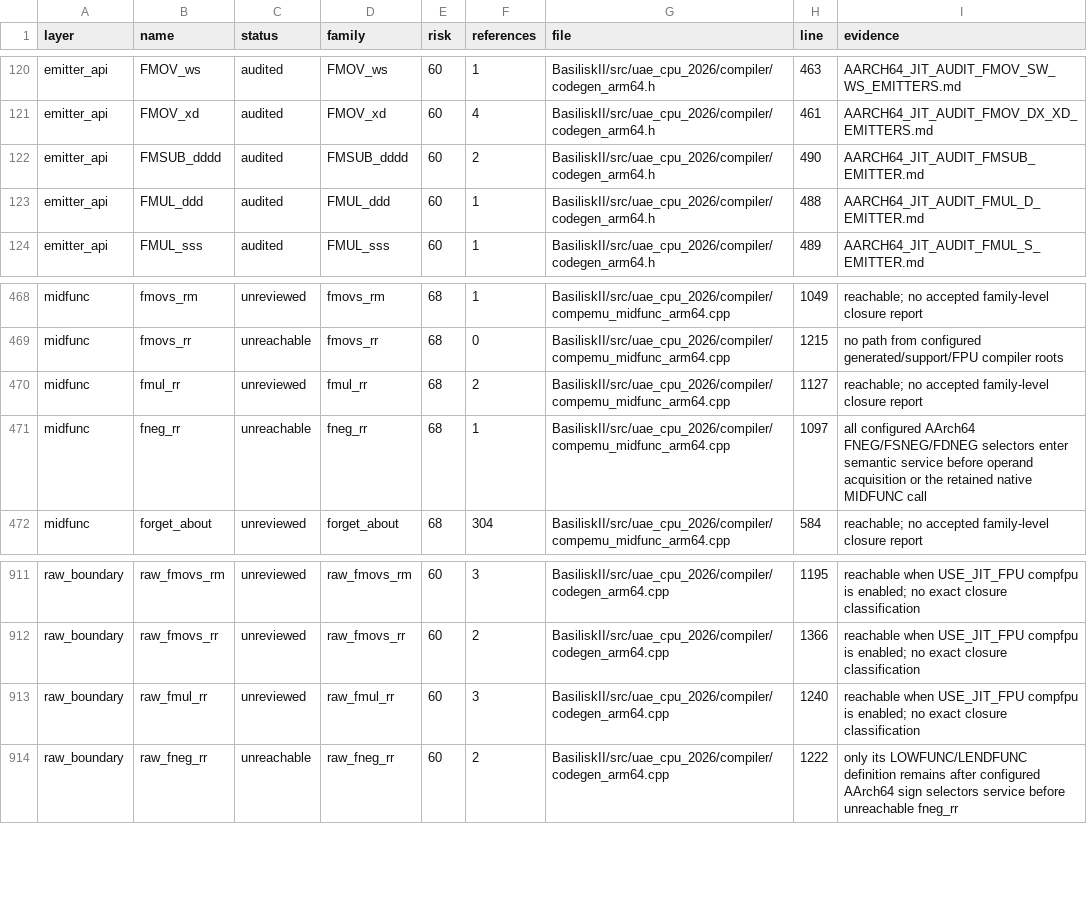
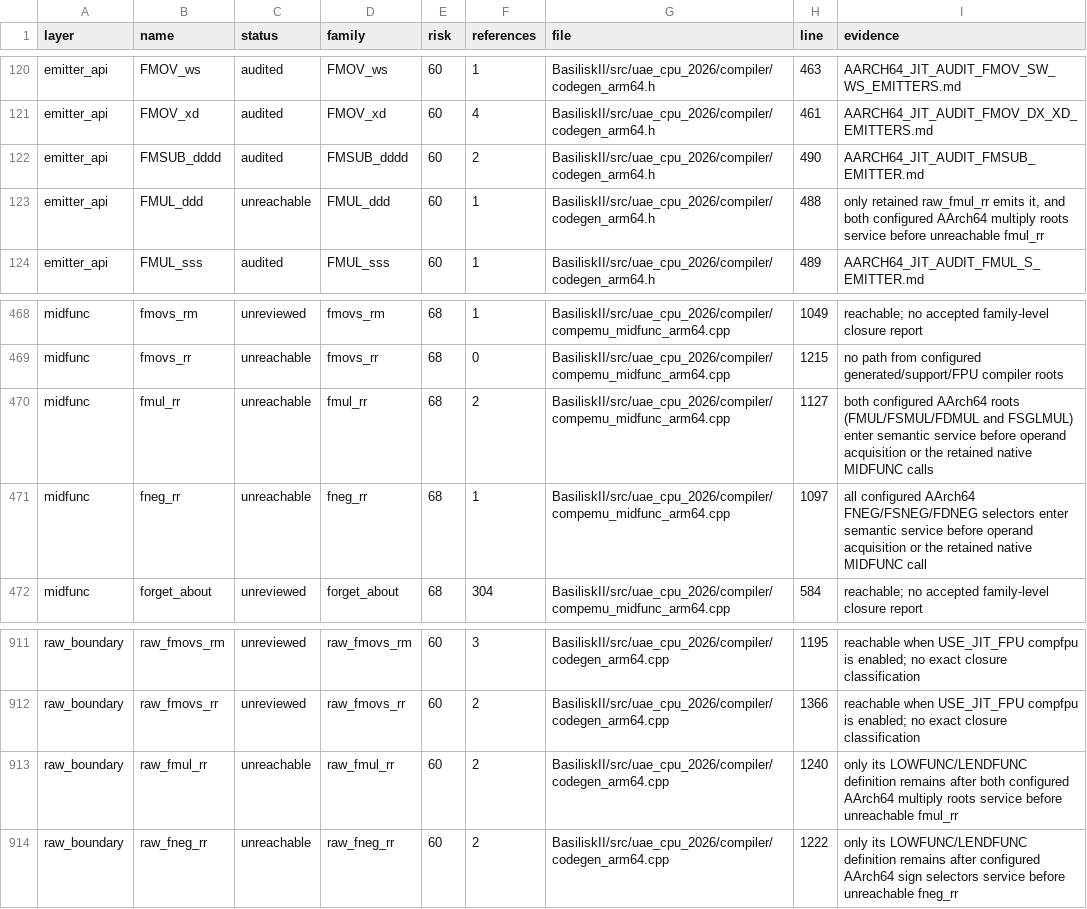
Before and after one commit to rcarmo/macemu, a CSV file: BasiliskII/docs/AARCH64_JIT_CLOSURE_INVENTORY.csv, drawn as a sheet; only a part is shown, gaps mark what is left out.

Commit message:
jit: retire serviced FMUL primitives

```diff
--- a/BasiliskII/docs/AARCH64_JIT_CLOSURE_INVENTORY.csv
+++ b/BasiliskII/docs/AARCH64_JIT_CLOSURE_INVENTORY.csv
@@ -122,3 +122,3 @@ emitter_api,FMOV_xd,audited,FMOV_xd,60,4,BasiliskII/src/uae_cpu_2026/compiler/co
 emitter_api,FMSUB_dddd,audited,FMSUB_dddd,60,2,BasiliskII/src/uae_cpu_2026/compiler/codegen_arm64.h,490,AARCH64_JIT_AUDIT_FMSUB_EMITTER.md
-emitter_api,FMUL_ddd,audited,FMUL_ddd,60,1,BasiliskII/src/uae_cpu_2026/compiler/codegen_arm64.h,488,AARCH64_JIT_AUDIT_FMUL_D_EMITTER.md
+emitter_api,FMUL_ddd,unreachable,FMUL_ddd,60,1,BasiliskII/src/uae_cpu_2026/compiler/codegen_arm64.h,488,"only retained raw_fmul_rr emits it, and both configured AArch64 multiply roots service before unreachable fmul_rr"
 emitter_api,FMUL_sss,audited,FMUL_sss,60,1,BasiliskII/src/uae_cpu_2026/compiler/codegen_arm64.h,489,AARCH64_JIT_AUDIT_FMUL_S_EMITTER.md
@@ -469,3 +469,3 @@ midfunc,fmovs_rm,unreviewed,fmovs_rm,68,1,BasiliskII/src/uae_cpu_2026/compiler/c
 midfunc,fmovs_rr,unreachable,fmovs_rr,68,0,BasiliskII/src/uae_cpu_2026/compiler/compemu_midfunc_arm64.cpp,1215,no path from configured generated/support/FPU compiler roots
-midfunc,fmul_rr,unreviewed,fmul_rr,68,2,BasiliskII/src/uae_cpu_2026/compiler/compemu_midfunc_arm64.cpp,1127,reachable; no accepted family-level closure report
+midfunc,fmul_rr,unreachable,fmul_rr,68,2,BasiliskII/src/uae_cpu_2026/compiler/compemu_midfunc_arm64.cpp,1127,both configured AArch64 roots (FMUL/FSMUL/FDMUL and FSGLMUL) enter semantic service before operand acquisition or the retained native MIDFUNC calls
 midfunc,fneg_rr,unreachable,fneg_rr,68,1,BasiliskII/src/uae_cpu_2026/compiler/compemu_midfunc_arm64.cpp,1097,all configured AArch64 FNEG/FSNEG/FDNEG selectors enter semantic service before operand acquisition or the retained native MIDFUNC call
@@ -912,3 +912,3 @@ raw_boundary,raw_fmovs_rm,unreviewed,raw_fmovs_rm,60,3,BasiliskII/src/uae_cpu_20
 raw_boundary,raw_fmovs_rr,unreviewed,raw_fmovs_rr,60,2,BasiliskII/src/uae_cpu_2026/compiler/codegen_arm64.cpp,1366,reachable when USE_JIT_FPU compfpu is enabled; no exact closure classification
-raw_boundary,raw_fmul_rr,unreviewed,raw_fmul_rr,60,3,BasiliskII/src/uae_cpu_2026/compiler/codegen_arm64.cpp,1240,reachable when USE_JIT_FPU compfpu is enabled; no exact closure classification
+raw_boundary,raw_fmul_rr,unreachable,raw_fmul_rr,60,2,BasiliskII/src/uae_cpu_2026/compiler/codegen_arm64.cpp,1240,only its LOWFUNC/LENDFUNC definition remains after both configured AArch64 multiply roots service before unreachable fmul_rr
 raw_boundary,raw_fneg_rr,unreachable,raw_fneg_rr,60,2,BasiliskII/src/uae_cpu_2026/compiler/codegen_arm64.cpp,1222,only its LOWFUNC/LENDFUNC definition remains after configured AArch64 sign selectors service before unreachable fneg_rr
```
Also changed, not shown: 10 other files.
